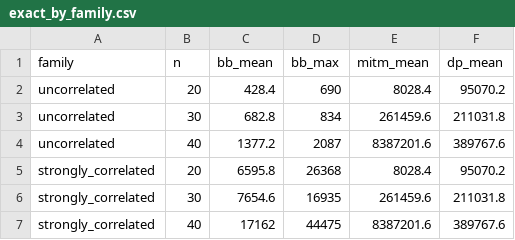
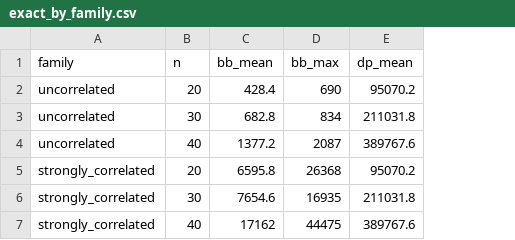
Before and after one commit to laliahaidara/Learning-Paths-PCA, a CSV file: results/exact_by_family.csv, drawn as a sheet; the diff names each change by its address in the sheet, - before the commit and + after, or states it on an @@ line.

```diff
--- a/results/exact_by_family.csv
+++ b/results/exact_by_family.csv
-column E (mitm_mean), rows 2-7: 8028.4 | 261459.6 | 8387201.6 | 8028.4 | 261459.6 | 8387201.6
```
Also changed, not shown: results/pseudopolynomial.csv, results/scale.csv, 44 other files.
